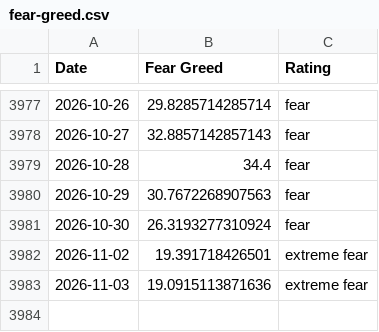
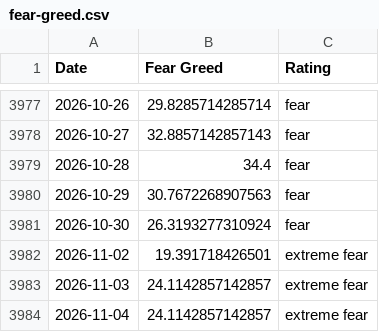
Before and after one commit to spicy-man/DCA-tool, a CSV file: public/data/fear-greed.csv, drawn as a sheet; only a part is shown, gaps mark what is left out.

```diff
--- a/public/data/fear-greed.csv
+++ b/public/data/fear-greed.csv
@@ -3982,2 +3982,3 @@ Date,Fear Greed,Rating
 2026-11-02,19.391718426501,extreme fear
-2026-11-03,19.0915113871636,extreme fear
+2026-11-03,24.1142857142857,extreme fear
+2026-11-04,24.1142857142857,extreme fear
```
Also changed, not shown: 1 other file.
